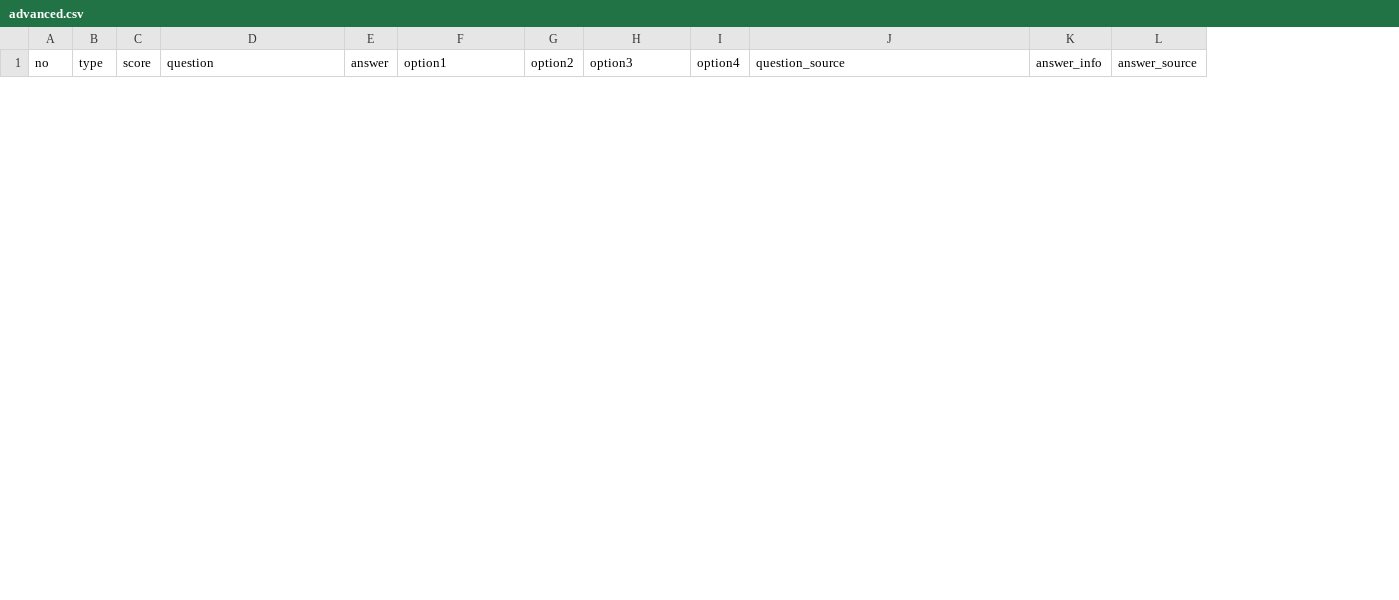
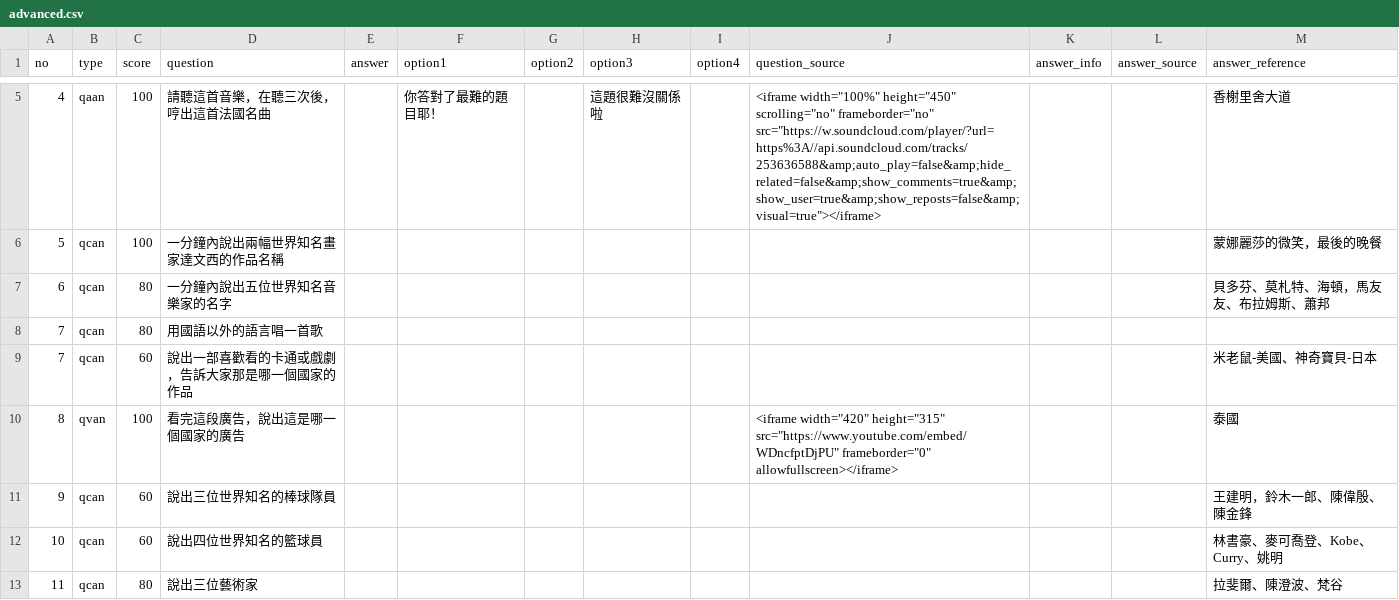
Before and after one commit to TridKingdom/millionaire-class, a CSV file: data/advanced.csv, drawn as a sheet; only a part is shown, gaps mark what is left out; the diff covers the shown part only; the diff names each change by its address in the sheet, - before the commit and + after, or states it on an @@ line.

Commit message:
[dev] update dynamic module loader; update advanced module data; setup advanced module templates

```diff
--- a/data/advanced.csv
+++ b/data/advanced.csv
+column M (answer_reference), empty
+row 5: 4 | qaan | 100 | 請聽這首音樂，在聽三次後，哼出這首法國名曲 |  | 你答對了最難的題目耶！ |  | 這題很難沒關係啦 |  | <iframe width="100%" height="450" scrolling="no" frameborder="no" src="https://w.soundcloud.com/player/?url=https%3A//api.soundcloud.com/tracks/253636588&amp;auto_play=false&amp;hide_related=false&amp;show_comments=true&amp;show_user=true&amp;show_reposts=false&amp;visual=true"></iframe> |  |  | 香榭里舍大道
+row 6: 5 | qcan | 100 | 一分鐘內說出兩幅世界知名畫家達文西的作品名稱 |  |  |  |  |  |  |  |  | 蒙娜麗莎的微笑，最後的晚餐
+row 7: 6 | qcan | 80 | 一分鐘內說出五位世界知名音樂家的名字 |  |  |  |  |  |  |  |  | 貝多芬、莫札特、海頓，馬友友、布拉姆斯、蕭邦
+row 8: 7 | qcan | 80 | 用國語以外的語言唱一首歌
+row 9: 7 | qcan | 60 | 說出一部喜歡看的卡通或戲劇，告訴大家那是哪一個國家的作品 |  |  |  |  |  |  |  |  | 米老鼠-美國、神奇寶貝-日本
+row 10: 8 | qvan | 100 | 看完這段廣告，說出這是哪一個國家的廣告 |  |  |  |  |  | <iframe width="420" height="315" src="https://www.youtube.com/embed/WDncfptDjPU" frameborder="0" allowfullscreen></iframe> |  |  | 泰國
+row 11: 9 | qcan | 60 | 說出三位世界知名的棒球隊員 |  |  |  |  |  |  |  |  | 王建明，鈴木一郎、陳偉殷、陳金鋒
+row 12: 10 | qcan | 60 | 說出四位世界知名的籃球員 |  |  |  |  |  |  |  |  | 林書豪、麥可喬登、Kobe、Curry、姚明
+row 13: 11 | qcan | 80 | 說出三位藝術家 |  |  |  |  |  |  |  |  | 拉斐爾、陳澄波、梵谷
```
Also changed, not shown: 3 added rows and 5 removed rows elsewhere in this file, 10 other files.
